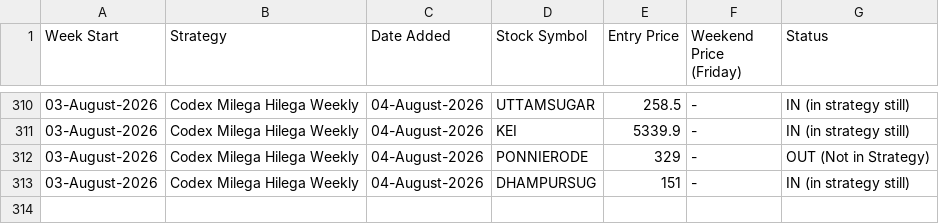
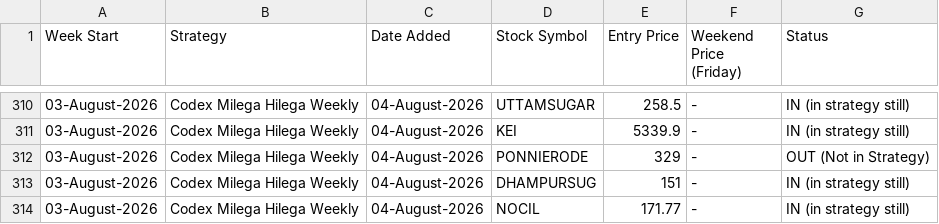
Before and after one commit to anjaninikunj/Stock-tracker-app, a CSV file: strategy_performance.csv, drawn as a sheet; only a part is shown, gaps mark what is left out; the diff names each change by its address in the sheet, - before the commit and + after, or states it on an @@ line.

```diff
--- a/strategy_performance.csv
+++ b/strategy_performance.csv
+row 314: 03-August-2026 | Codex Milega Hilega Weekly | 04-August-2026 | NOCIL | 171.77 | - | IN (in strategy still)
```
